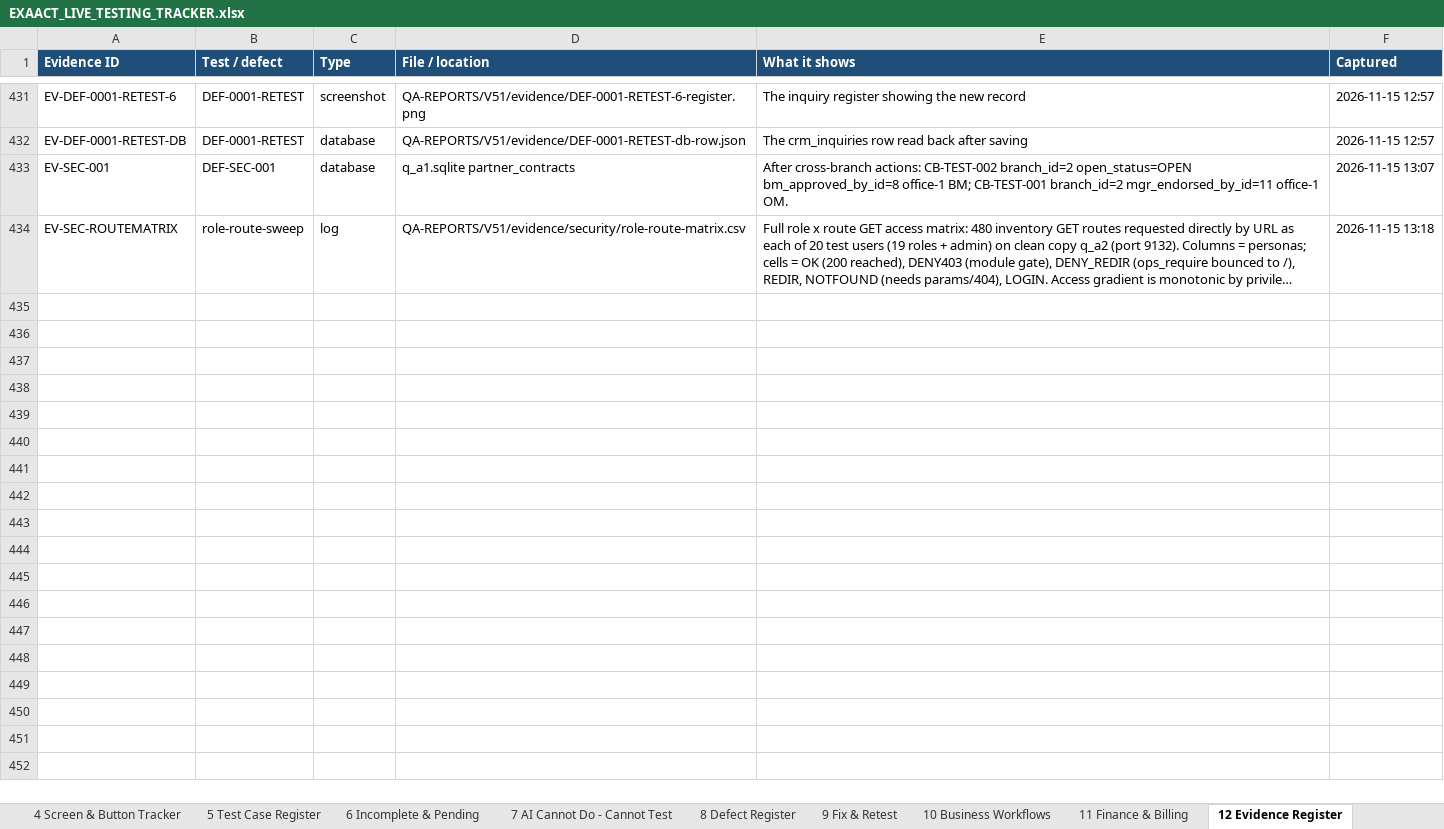
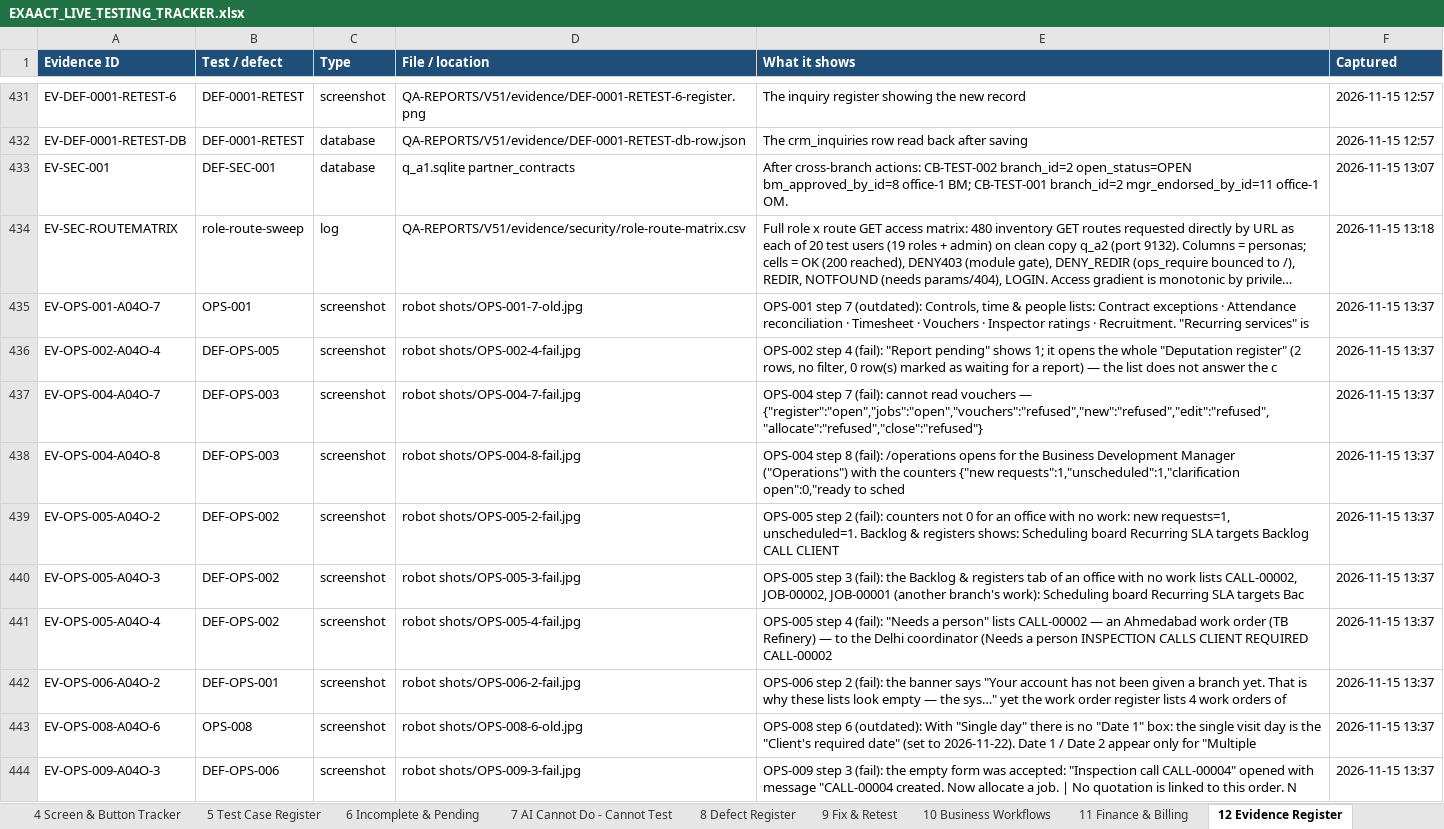
Before and after one commit to mehulblogger-pixel/Experiment_Operataion_Exaact-requirement, an Excel workbook: QA-REPORTS/V51/EXAACT_LIVE_TESTING_TRACKER.xlsx, sheet 12 Evidence Register, drawn as a sheet; only a part is shown, gaps mark what is left out; long unchanged cells end in …; values as stored, in another font and other column widths than the file's, no borders; the diff covers the shown part only; the diff names each change by its address in the sheet, - before the commit and + after, or states it on an @@ line.

```diff
--- a/QA-REPORTS/V51/EXAACT_LIVE_TESTING_TRACKER.xlsx (sheet 12 Evidence Register)
+++ b/QA-REPORTS/V51/EXAACT_LIVE_TESTING_TRACKER.xlsx (sheet 12 Evidence Register)
+row 435: EV-OPS-001-A04O-7 | OPS-001 | screenshot | robot shots/OPS-001-7-old.jpg | OPS-001 step 7 (outdated): Controls, time & people lists: Contract exceptions · Attendance reconciliation · Timesheet · Vouchers · Inspector ratings · Recruitment. "Recurring services" is | 2026-11-15 13:37
+row 436: EV-OPS-002-A04O-4 | DEF-OPS-005 | screenshot | robot shots/OPS-002-4-fail.jpg | OPS-002 step 4 (fail): "Report pending" shows 1; it opens the whole "Deputation register" (2 rows, no filter, 0 row(s) marked as waiting for a report) — the list does not answer the c | 2026-11-15 13:37
+row 437: EV-OPS-004-A04O-7 | DEF-OPS-003 | screenshot | robot shots/OPS-004-7-fail.jpg | OPS-004 step 7 (fail): cannot read vouchers — {"register":"open","jobs":"open","vouchers":"refused","new":"refused","edit":"refused","allocate":"refused","close":"refused"} | 2026-11-15 13:37
+row 438: EV-OPS-004-A04O-8 | DEF-OPS-003 | screenshot | robot shots/OPS-004-8-fail.jpg | OPS-004 step 8 (fail): /operations opens for the Business Development Manager ("Operations") with the counters {"new requests":1,"unscheduled":1,"clarification open":0,"ready to sched | 2026-11-15 13:37
+row 439: EV-OPS-005-A04O-2 | DEF-OPS-002 | screenshot | robot shots/OPS-005-2-fail.jpg | OPS-005 step 2 (fail): counters not 0 for an office with no work: new requests=1, unscheduled=1. Backlog & registers shows: Scheduling board Recurring SLA targets Backlog CALL CLIENT | 2026-11-15 13:37
+row 440: EV-OPS-005-A04O-3 | DEF-OPS-002 | screenshot | robot shots/OPS-005-3-fail.jpg | OPS-005 step 3 (fail): the Backlog & registers tab of an office with no work lists CALL-00002, JOB-00002, JOB-00001 (another branch's work): Scheduling board Recurring SLA targets Bac | 2026-11-15 13:37
+row 441: EV-OPS-005-A04O-4 | DEF-OPS-002 | screenshot | robot shots/OPS-005-4-fail.jpg | OPS-005 step 4 (fail): "Needs a person" lists CALL-00002 — an Ahmedabad work order (TB Refinery) — to the Delhi coordinator (Needs a person INSPECTION CALLS CLIENT REQUIRED CALL-00002 | 2026-11-15 13:37
+row 442: EV-OPS-006-A04O-2 | DEF-OPS-001 | screenshot | robot shots/OPS-006-2-fail.jpg | OPS-006 step 2 (fail): the banner says "Your account has not been given a branch yet. That is why these lists look empty — the sys…" yet the work order register lists 4 work orders of | 2026-11-15 13:37
+row 443: EV-OPS-008-A04O-6 | OPS-008 | screenshot | robot shots/OPS-008-6-old.jpg | OPS-008 step 6 (outdated): With "Single day" there is no "Date 1" box: the single visit day is the "Client's required date" (set to 2026-11-22). Date 1 / Date 2 appear only for "Multiple | 2026-11-15 13:37
+row 444: EV-OPS-009-A04O-3 | DEF-OPS-006 | screenshot | robot shots/OPS-009-3-fail.jpg | OPS-009 step 3 (fail): the empty form was accepted: "Inspection call CALL-00004" opened with message "CALL-00004 created. Now allocate a job. | No quotation is linked to this order. N | 2026-11-15 13:37
```
Also changed, not shown: 23 added rows elsewhere in this sheet, sheet 14 Activity Log, sheet 8 Defect Register, sheet 5 Test Case Register, sheet 13 Historical Findings, sheet 1 Live Dashboard, sheet 6 Incomplete & Pending, 3 more sheets, 2 other files.
